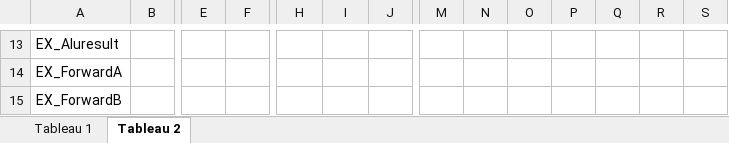
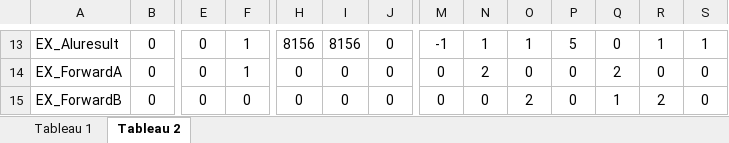
Before and after one commit to pascaldube01/ELE344_lab3, an Excel workbook: Tableaux_DUBP_TAZR.xlsx, sheet Tableau 2, drawn as a sheet; only a part is shown, gaps mark what is left out; values as stored, in another font and other column widths than the file's, no borders; the diff covers the shown part only; the diff names each change by its address in the sheet, - before the commit and + after, or states it on an @@ line.

```diff
--- a/Tableaux_DUBP_TAZR.xlsx (sheet Tableau 2)
+++ b/Tableaux_DUBP_TAZR.xlsx (sheet Tableau 2)
-B13:B15: (empty)
+B13:B15: 0
-E13:E15: (empty)
+E13:E15: 0
-F13:F14: (empty)
+F13:F14: 1
-H13: (empty)
+H13: 8156
-I13: (empty)
+I13: 8156
-J13:J15: (empty)
+J13:J15: 0
-M13: (empty)
+M13: -1
-N13: (empty)
+N13: 1
-O13: (empty)
+O13: 1
-P13: (empty)
+P13: 5
-Q13: (empty)
+Q13: 0
-R13: (empty)
+R13: 1
-S13: (empty)
+S13: 1
-H14:H15: (empty)
+H14:H15: 0
-I14:I15: (empty)
+I14:I15: 0
-M14:M15: (empty)
+M14:M15: 0
-N14: (empty)
+N14: 2
-O14: (empty)
+O14: 0
-P14:P15: (empty)
+P14:P15: 0
-Q14: (empty)
+Q14: 2
-R14: (empty)
+R14: 0
-S14:S15: (empty)
+S14:S15: 0
-F15: (empty)
+F15: 0
-N15: (empty)
+N15: 0
-O15: (empty)
+O15: 2
-Q15: (empty)
+Q15: 1
-R15: (empty)
+R15: 2
```
Also changed, not shown: 1 added row, 1 removed row and 197 edited cells elsewhere in this sheet, sheet Tableau 1.
